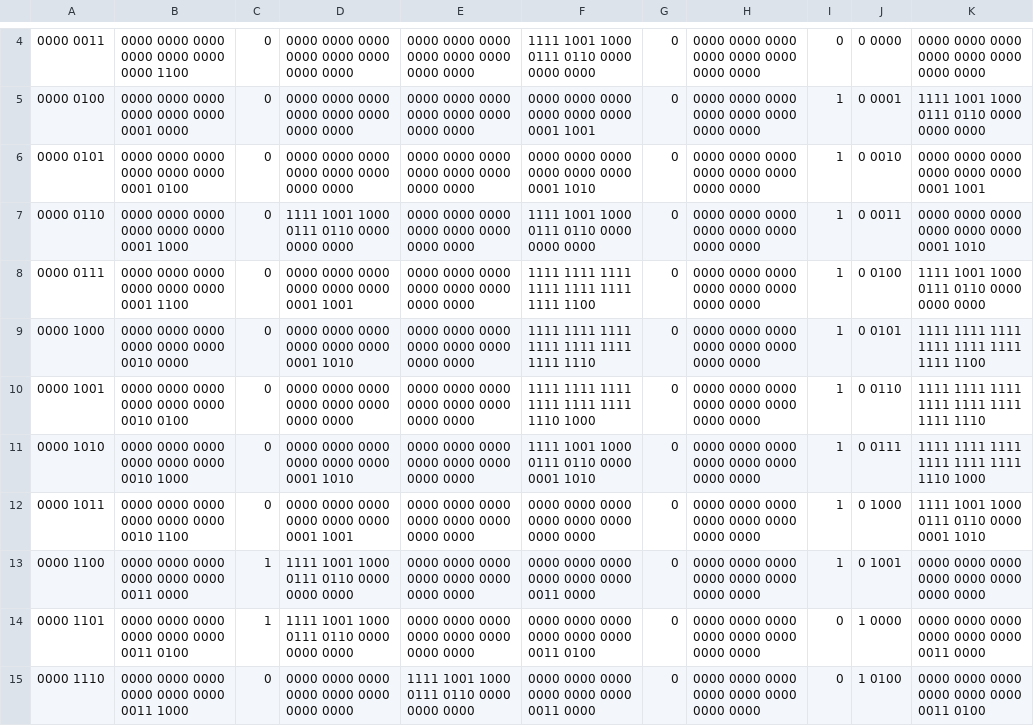
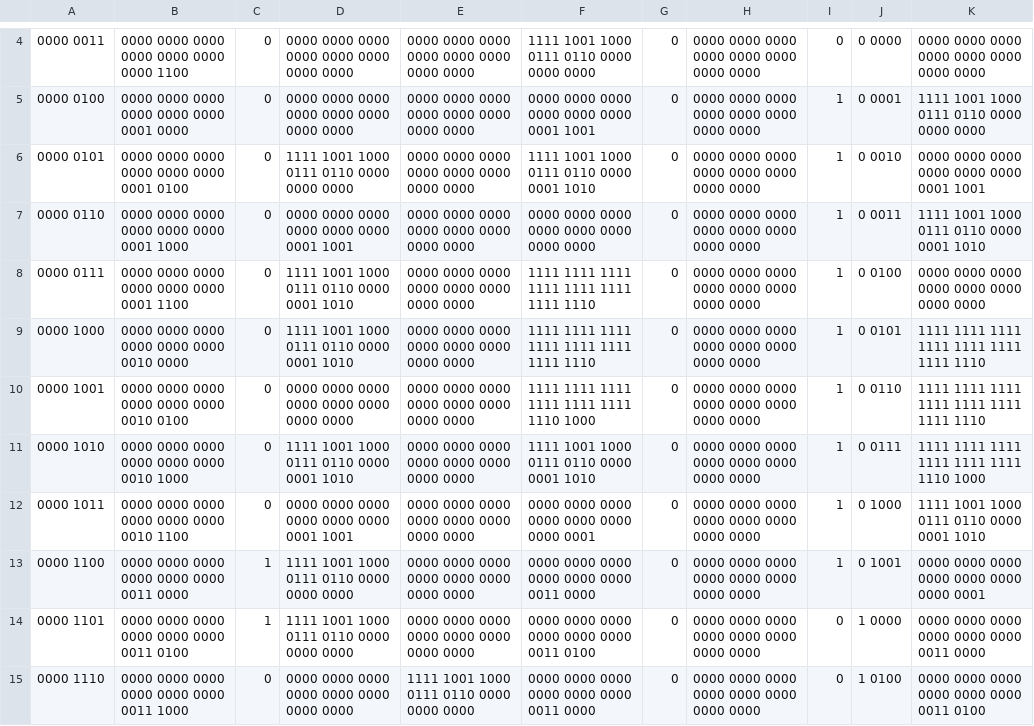
Before and after one commit to AristurtleHu/5-Stage-Pipelined-Toy-CPU, a CSV file: testing/student_output/p22_top_localtest_0.csv, drawn as a sheet; only a part is shown, gaps mark what is left out.

```diff
--- a/testing/student_output/p22_top_localtest_0.csv
+++ b/testing/student_output/p22_top_localtest_0.csv
@@ -5,10 +5,10 @@
 0000 0100	0000 0000 0000 0000 0000 0000 0001 0000	0	0000 0000 0000 0000 0000 0000 0000 0000	0000 0000 0000 0000 0000 0000 0000 0000	0000 0000 0000 0000 0000 0000 0001 1001	0	0000 0000 0000 0000 0000 0000 0000 0000	1	0 0001	1111 1001 1000 0111 0110 0000 0000 0000
-0000 0101	0000 0000 0000 0000 0000 0000 0001 0100	0	0000 0000 0000 0000 0000 0000 0000 0000	0000 0000 0000 0000 0000 0000 0000 0000	0000 0000 0000 0000 0000 0000 0001 1010	0	0000 0000 0000 0000 0000 0000 0000 0000	1	0 0010	0000 0000 0000 0000 0000 0000 0001 1001
-0000 0110	0000 0000 0000 0000 0000 0000 0001 1000	0	1111 1001 1000 0111 0110 0000 0000 0000	0000 0000 0000 0000 0000 0000 0000 0000	1111 1001 1000 0111 0110 0000 0000 0000	0	0000 0000 0000 0000 0000 0000 0000 0000	1	0 0011	0000 0000 0000 0000 0000 0000 0001 1010
-0000 0111	0000 0000 0000 0000 0000 0000 0001 1100	0	0000 0000 0000 0000 0000 0000 0001 1001	0000 0000 0000 0000 0000 0000 0000 0000	1111 1111 1111 1111 1111 1111 1111 1100	0	0000 0000 0000 0000 0000 0000 0000 0000	1	0 0100	1111 1001 1000 0111 0110 0000 0000 0000
-0000 1000	0000 0000 0000 0000 0000 0000 0010 0000	0	0000 0000 0000 0000 0000 0000 0001 1010	0000 0000 0000 0000 0000 0000 0000 0000	1111 1111 1111 1111 1111 1111 1111 1110	0	0000 0000 0000 0000 0000 0000 0000 0000	1	0 0101	1111 1111 1111 1111 1111 1111 1111 1100
+0000 0101	0000 0000 0000 0000 0000 0000 0001 0100	0	1111 1001 1000 0111 0110 0000 0000 0000	0000 0000 0000 0000 0000 0000 0000 0000	1111 1001 1000 0111 0110 0000 0001 1010	0	0000 0000 0000 0000 0000 0000 0000 0000	1	0 0010	0000 0000 0000 0000 0000 0000 0001 1001
+0000 0110	0000 0000 0000 0000 0000 0000 0001 1000	0	0000 0000 0000 0000 0000 0000 0001 1001	0000 0000 0000 0000 0000 0000 0000 0000	0000 0000 0000 0000 0000 0000 0000 0000	0	0000 0000 0000 0000 0000 0000 0000 0000	1	0 0011	1111 1001 1000 0111 0110 0000 0001 1010
+0000 0111	0000 0000 0000 0000 0000 0000 0001 1100	0	1111 1001 1000 0111 0110 0000 0001 1010	0000 0000 0000 0000 0000 0000 0000 0000	1111 1111 1111 1111 1111 1111 1111 1110	0	0000 0000 0000 0000 0000 0000 0000 0000	1	0 0100	0000 0000 0000 0000 0000 0000 0000 0000
+0000 1000	0000 0000 0000 0000 0000 0000 0010 0000	0	1111 1001 1000 0111 0110 0000 0001 1010	0000 0000 0000 0000 0000 0000 0000 0000	1111 1111 1111 1111 1111 1111 1111 1110	0	0000 0000 0000 0000 0000 0000 0000 0000	1	0 0101	1111 1111 1111 1111 1111 1111 1111 1110
 0000 1001	0000 0000 0000 0000 0000 0000 0010 0100	0	0000 0000 0000 0000 0000 0000 0000 0000	0000 0000 0000 0000 0000 0000 0000 0000	1111 1111 1111 1111 1111 1111 1110 1000	0	0000 0000 0000 0000 0000 0000 0000 0000	1	0 0110	1111 1111 1111 1111 1111 1111 1111 1110
-0000 1010	0000 0000 0000 0000 0000 0000 0010 1000	0	0000 0000 0000 0000 0000 0000 0001 1010	0000 0000 0000 0000 0000 0000 0000 0000	1111 1001 1000 0111 0110 0000 0001 1010	0	0000 0000 0000 0000 0000 0000 0000 0000	1	0 0111	1111 1111 1111 1111 1111 1111 1110 1000
-0000 1011	0000 0000 0000 0000 0000 0000 0010 1100	0	0000 0000 0000 0000 0000 0000 0001 1001	0000 0000 0000 0000 0000 0000 0000 0000	0000 0000 0000 0000 0000 0000 0000 0000	0	0000 0000 0000 0000 0000 0000 0000 0000	1	0 1000	1111 1001 1000 0111 0110 0000 0001 1010
-0000 1100	0000 0000 0000 0000 0000 0000 0011 0000	1	1111 1001 1000 0111 0110 0000 0000 0000	0000 0000 0000 0000 0000 0000 0000 0000	0000 0000 0000 0000 0000 0000 0011 0000	0	0000 0000 0000 0000 0000 0000 0000 0000	1	0 1001	0000 0000 0000 0000 0000 0000 0000 0000
+0000 1010	0000 0000 0000 0000 0000 0000 0010 1000	0	1111 1001 1000 0111 0110 0000 0001 1010	0000 0000 0000 0000 0000 0000 0000 0000	1111 1001 1000 0111 0110 0000 0001 1010	0	0000 0000 0000 0000 0000 0000 0000 0000	1	0 0111	1111 1111 1111 1111 1111 1111 1110 1000
+0000 1011	0000 0000 0000 0000 0000 0000 0010 1100	0	0000 0000 0000 0000 0000 0000 0001 1001	0000 0000 0000 0000 0000 0000 0000 0000	0000 0000 0000 0000 0000 0000 0000 0001	0	0000 0000 0000 0000 0000 0000 0000 0000	1	0 1000	1111 1001 1000 0111 0110 0000 0001 1010
+0000 1100	0000 0000 0000 0000 0000 0000 0011 0000	1	1111 1001 1000 0111 0110 0000 0000 0000	0000 0000 0000 0000 0000 0000 0000 0000	0000 0000 0000 0000 0000 0000 0011 0000	0	0000 0000 0000 0000 0000 0000 0000 0000	1	0 1001	0000 0000 0000 0000 0000 0000 0000 0001
 0000 1101	0000 0000 0000 0000 0000 0000 0011 0100	1	1111 1001 1000 0111 0110 0000 0000 0000	0000 0000 0000 0000 0000 0000 0000 0000	0000 0000 0000 0000 0000 0000 0011 0100	0	0000 0000 0000 0000 0000 0000 0000 0000	0	1 0000	0000 0000 0000 0000 0000 0000 0011 0000
```
Also changed, not shown: 2 other files.
